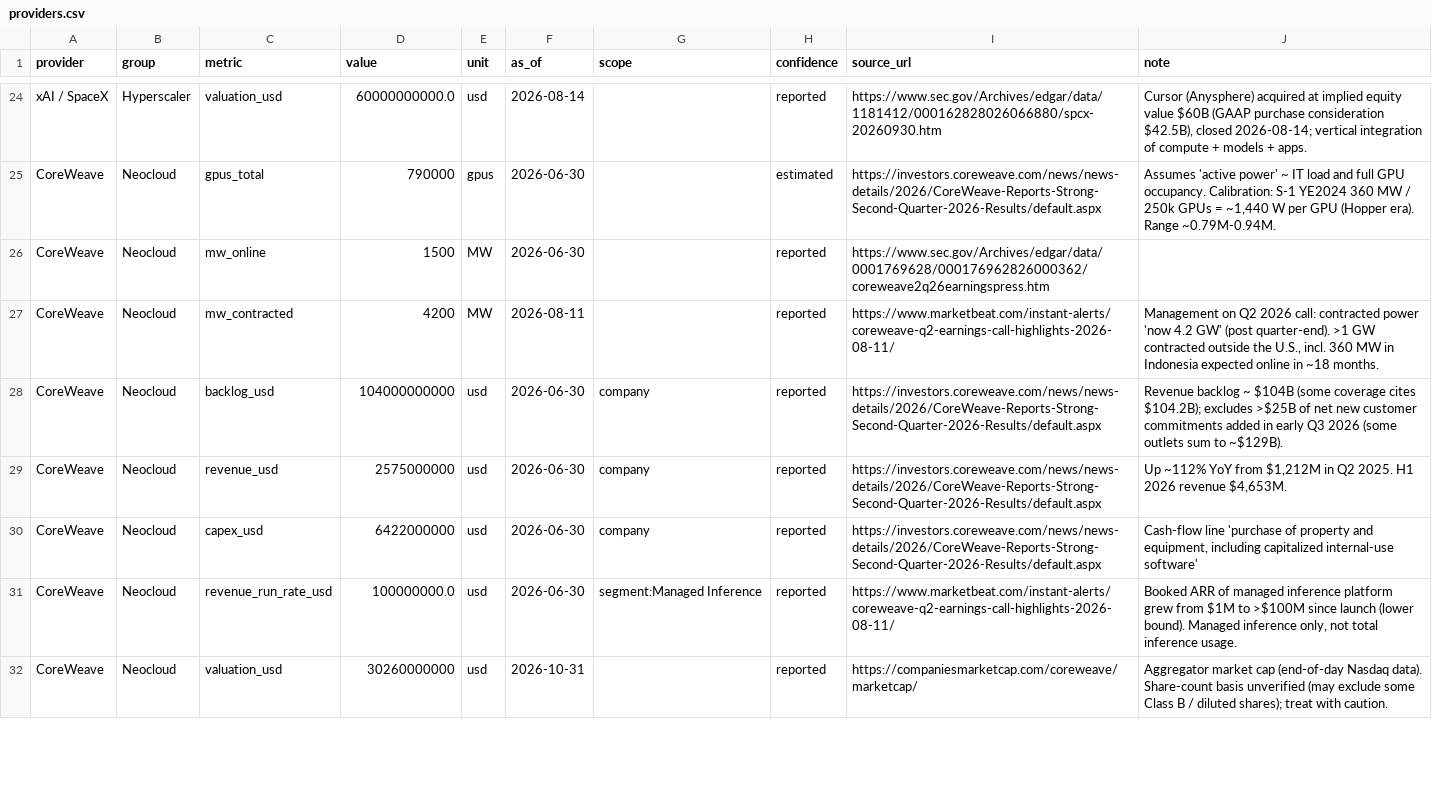
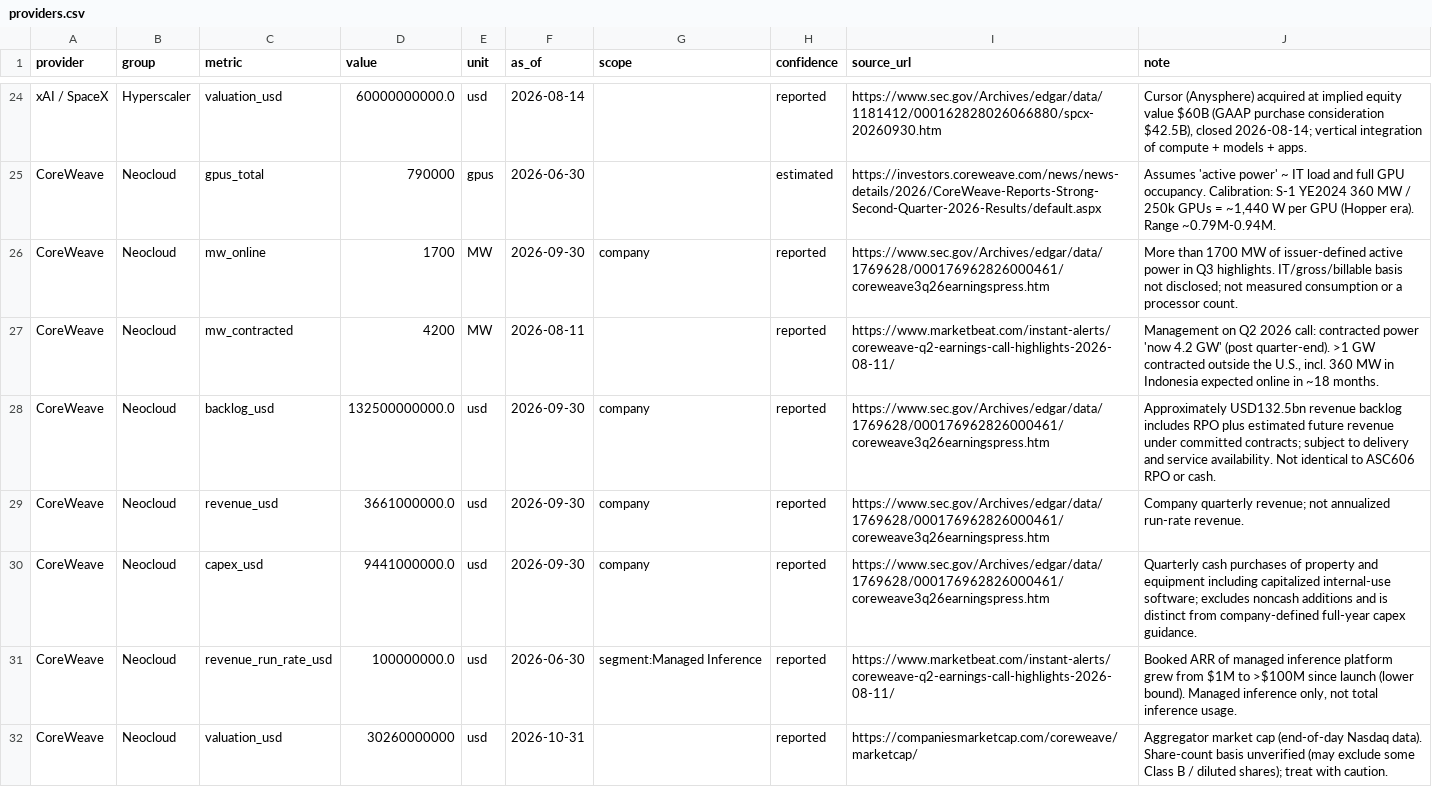
Before and after one commit to hxu296/ai-compute-landscape, a CSV file: data/providers.csv, drawn as a sheet; only a part is shown, gaps mark what is left out.

Commit message:
Publish November 11 AI financing and CoreWeave review

```diff
--- a/data/providers.csv
+++ b/data/providers.csv
@@ -25,7 +25,7 @@ xAI / SpaceX,Hyperscaler,valuation_usd,60000000000.0,usd,2026-08-14,,reported,ht
 CoreWeave,Neocloud,gpus_total,790000,gpus,2026-06-30,,estimated,https://investors.coreweave.com/news/news-details/2026/CoreWeave-Reports-Strong-Second-Quarter-2026-Results/default.aspx,"Assumes 'active power' ~ IT load and full GPU occupancy. Calibration: S-1 YE2024 360 MW / 250k GPUs = ~1,440 W per GPU (Hopper era). Range ~0.79M-0.94M."
-CoreWeave,Neocloud,mw_online,1500,MW,2026-06-30,,reported,https://www.sec.gov/Archives/edgar/data/0001769628/000176962826000362/coreweave2q26earningspress.htm,
+CoreWeave,Neocloud,mw_online,1700,MW,2026-09-30,company,reported,https://www.sec.gov/Archives/edgar/data/1769628/000176962826000461/coreweave3q26earningspress.htm,More than 1700 MW of issuer-defined active power in Q3 highlights. IT/gross/billable basis not disclosed; not measured consumption or a processor count.
 CoreWeave,Neocloud,mw_contracted,4200,MW,2026-08-11,,reported,https://www.marketbeat.com/instant-alerts/coreweave-q2-earnings-call-highlights-2026-08-11/,"Management on Q2 2026 call: contracted power 'now 4.2 GW' (post quarter-end). >1 GW contracted outside the U.S., incl. 360 MW in Indonesia expected online in ~18 months."
-CoreWeave,Neocloud,backlog_usd,104000000000,usd,2026-06-30,company,reported,https://investors.coreweave.com/news/news-details/2026/CoreWeave-Reports-Strong-Second-Quarter-2026-Results/default.aspx,Revenue backlog ~ $104B (some coverage cites $104.2B); excludes >$25B of net new customer commitments added in early Q3 2026 (some outlets sum to ~$129B).
-CoreWeave,Neocloud,revenue_usd,2575000000,usd,2026-06-30,company,reported,https://investors.coreweave.com/news/news-details/2026/CoreWeave-Reports-Strong-Second-Quarter-2026-Results/default.aspx,"Up ~112% YoY from $1,212M in Q2 2025. H1 2026 revenue $4,653M."
-CoreWeave,Neocloud,capex_usd,6422000000,usd,2026-06-30,company,reported,https://investors.coreweave.com/news/news-details/2026/CoreWeave-Reports-Strong-Second-Quarter-2026-Results/default.aspx,"Cash-flow line 'purchase of property and equipment, including capitalized internal-use software'"
+CoreWeave,Neocloud,backlog_usd,132500000000.0,usd,2026-09-30,company,reported,https://www.sec.gov/Archives/edgar/data/1769628/000176962826000461/coreweave3q26earningspress.htm,Approximately USD132.5bn revenue backlog includes RPO plus estimated future revenue under committed contracts; subject to delivery and service availability. Not identical to ASC606 RPO or cash.
+CoreWeave,Neocloud,revenue_usd,3661000000.0,usd,2026-09-30,company,reported,https://www.sec.gov/Archives/edgar/data/1769628/000176962826000461/coreweave3q26earningspress.htm,Company quarterly revenue; not annualized run-rate revenue.
+CoreWeave,Neocloud,capex_usd,9441000000.0,usd,2026-09-30,company,reported,https://www.sec.gov/Archives/edgar/data/1769628/000176962826000461/coreweave3q26earningspress.htm,Quarterly cash purchases of property and equipment including capitalized internal-use software; excludes noncash additions and is distinct from company-defined full-year capex guidance.
 CoreWeave,Neocloud,revenue_run_rate_usd,100000000.0,usd,2026-06-30,segment:Managed Inference,reported,https://www.marketbeat.com/instant-alerts/coreweave-q2-earnings-call-highlights-2026-08-11/,"Booked ARR of managed inference platform grew from $1M to >$100M since launch (lower bound). Managed inference only, not total inference usage."
```
Also changed, not shown: 8 other files.
